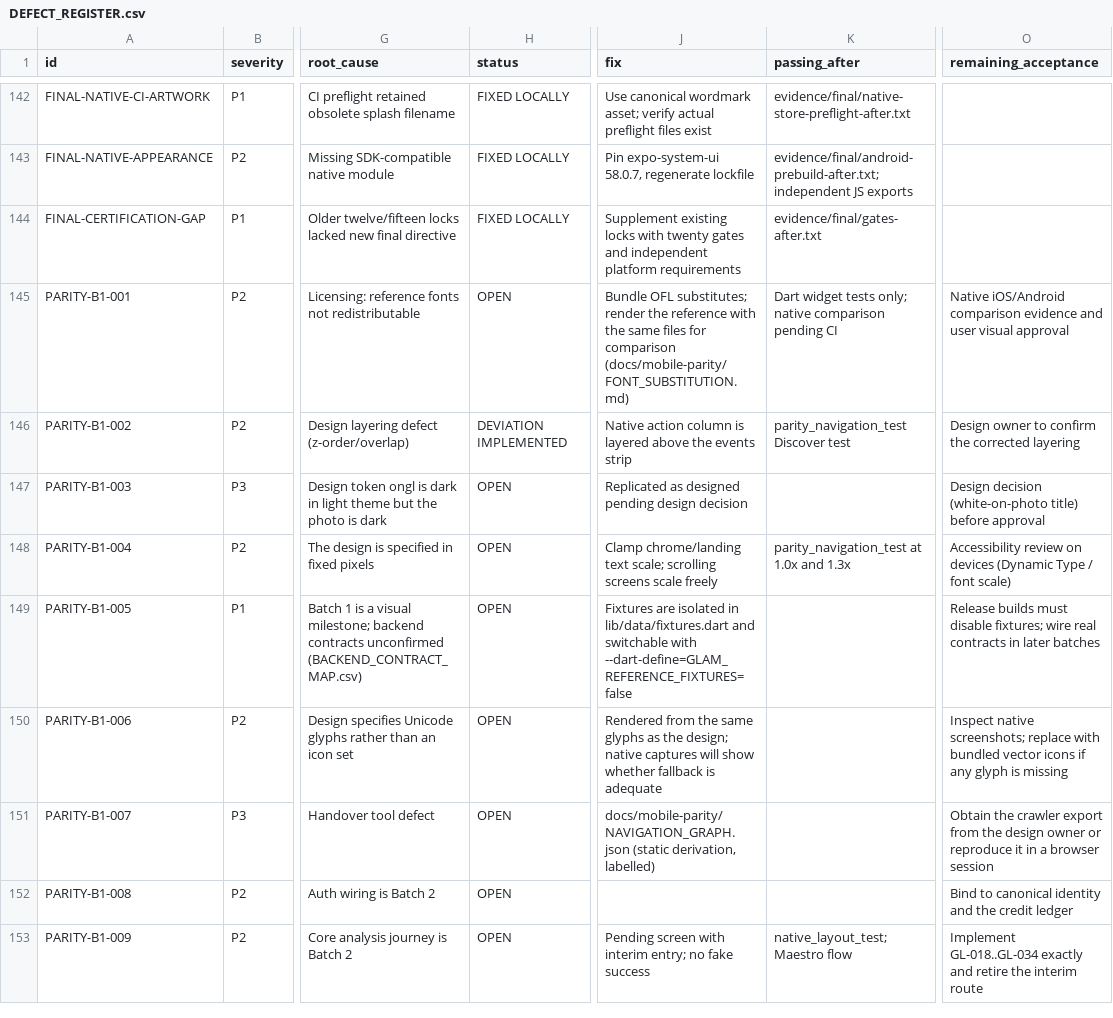
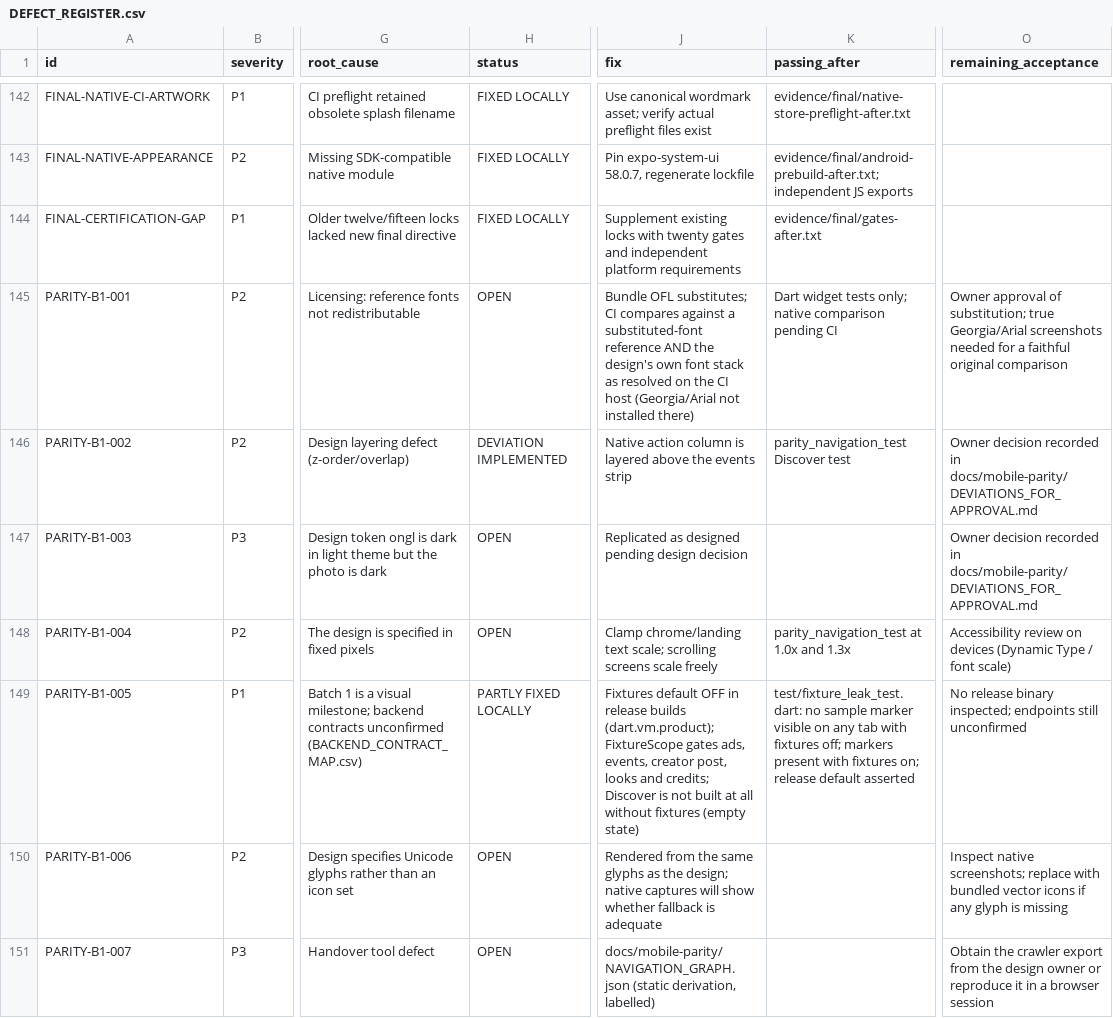
Before and after one commit to Unparalleled-Media-1/Glamit, a CSV file: docs/launch/DEFECT_REGISTER.csv, drawn as a sheet; only a part is shown, gaps mark what is left out; the shorter side is filled out with more unchanged rows; the diff names each change by its address in the sheet, - before the commit and + after, or states it on an @@ line.

```diff
--- a/docs/launch/DEFECT_REGISTER.csv
+++ b/docs/launch/DEFECT_REGISTER.csv
-J145 (fix): …OFL substitutes; render the reference with the same files for comparison (docs/mobile-parity/FONT_SUBSTITUTION.md)
+J145 (fix): …OFL substitutes; CI compares against a substituted-font reference AND the design's own font stack as resolved on the CI host (Georgia/Arial not installed there)
-O145 (remaining_acceptance): Native iOS/Android comparison evidence and user visual approval
+O145 (remaining_acceptance): Owner approval of substitution; true Georgia/Arial screenshots needed for a faithful original comparison
-O146 (remaining_acceptance): Design owner to confirm the corrected layering
+O146 (remaining_acceptance): Owner decision recorded in docs/mobile-parity/DEVIATIONS_FOR_APPROVAL.md
-O147 (remaining_acceptance): Design decision (white-on-photo title) before approval
+O147 (remaining_acceptance): Owner decision recorded in docs/mobile-parity/DEVIATIONS_FOR_APPROVAL.md
-H149 (status): OPEN
+H149 (status): PARTLY FIXED LOCALLY
-J149 (fix): Fixtures are isolated in lib/data/fixtures.dart and switchable with --dart-define=GLAM_REFERENCE_FIXTURES=false
+J149 (fix): Fixtures default OFF in release builds (dart.vm.product); FixtureScope gates ads, events, creator post, looks and credits; Discover is not built at all without fixtures (empty state)
-K149 (passing_after): (empty)
+K149 (passing_after): test/fixture_leak_test.dart: no sample marker visible on any tab with fixtures off; markers present with fixtures on; release default asserted
-O149 (remaining_acceptance): Release builds must disable fixtures; wire real contracts in later batches
+O149 (remaining_acceptance): No release binary inspected; endpoints still unconfirmed
```
Also changed, not shown: 19 other files.
